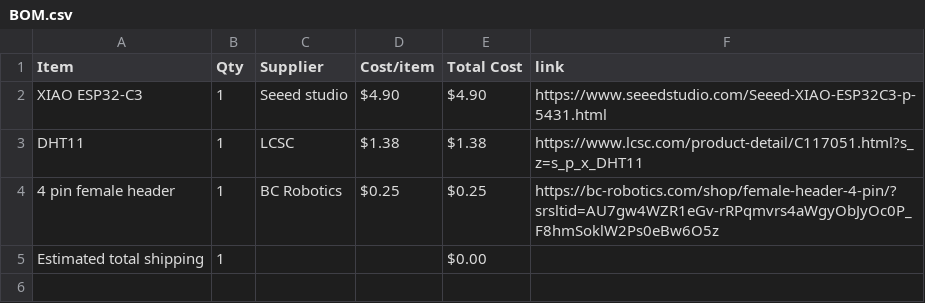
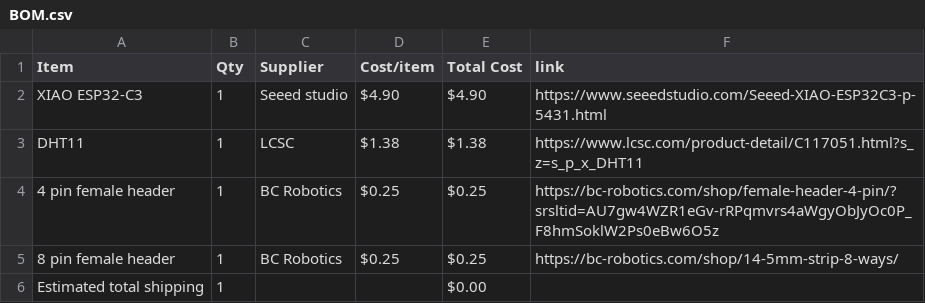
Before and after one commit to Eniola-Builds14/Starbie, a CSV file: BOM.csv, drawn as a sheet.

Commit message:
Sync Starbie from Half Life

```diff
--- a/BOM.csv
+++ b/BOM.csv
@@ -4,2 +4,3 @@ DHT11,1,LCSC,$1.38,$1.38,https://www.lcsc.com/product-detail/C117051.html?s_z=s_
 4 pin female header,1,BC Robotics,$0.25,$0.25,https://bc-robotics.com/shop/female-header-4-pin/?srsltid=AU7gw4WZR1eGv-rRPqmvrs4aWgyObJyOc0P_F8hmSoklW2Ps0eBw6O5z
+8 pin female header,1,BC Robotics,$0.25,$0.25,https://bc-robotics.com/shop/14-5mm-strip-8-ways/
 Estimated total shipping,1,,,$0.00,
```
